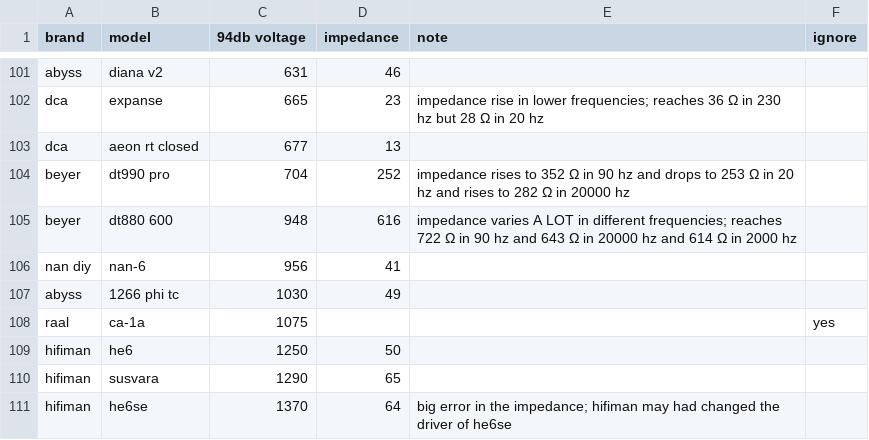
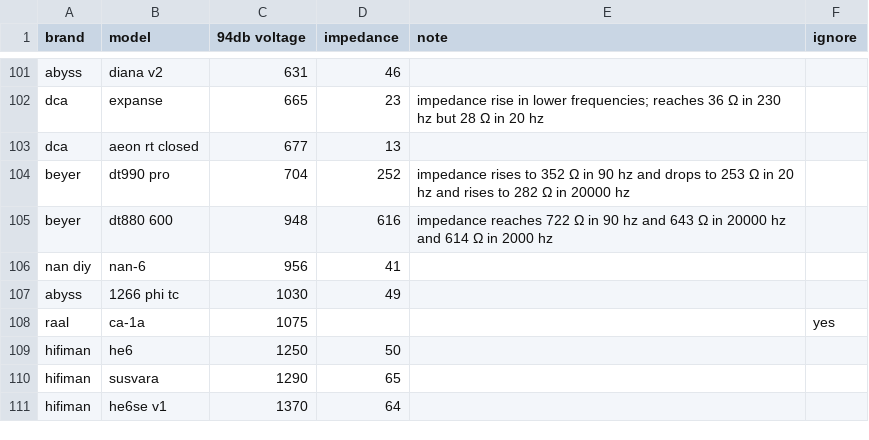
Before and after one commit to Sha1rholder/Sound-Library, a CSV file: data/over-ear sensitivity asr.csv, drawn as a sheet; only a part is shown, gaps mark what is left out.

```diff
--- a/data/over-ear sensitivity asr.csv
+++ b/data/over-ear sensitivity asr.csv
@@ -104,3 +104,3 @@ dca,aeon rt closed,677,13,,
 beyer,dt990 pro,704,252,impedance rises to 352 Ω in 90 hz and drops to 253 Ω in 20 hz and rises to 282 Ω in 20000 hz,
-beyer,dt880 600,948,616,impedance varies A LOT in different frequencies; reaches 722 Ω in 90 hz and 643 Ω in 20000 hz and 614 Ω in 2000 hz,
+beyer,dt880 600,948,616,impedance reaches 722 Ω in 90 hz and 643 Ω in 20000 hz and 614 Ω in 2000 hz,
 nan diy,nan-6,956,41,,
@@ -110,2 +110,2 @@ hifiman,he6,1250,50,,
 hifiman,susvara,1290,65,,
-hifiman,he6se,1370,64,big error in the impedance; hifiman may had changed the driver of he6se,
+hifiman,he6se v1,1370,64,,
```
Also changed, not shown: data/over-ear sensitivity official.csv, 9 other files.
